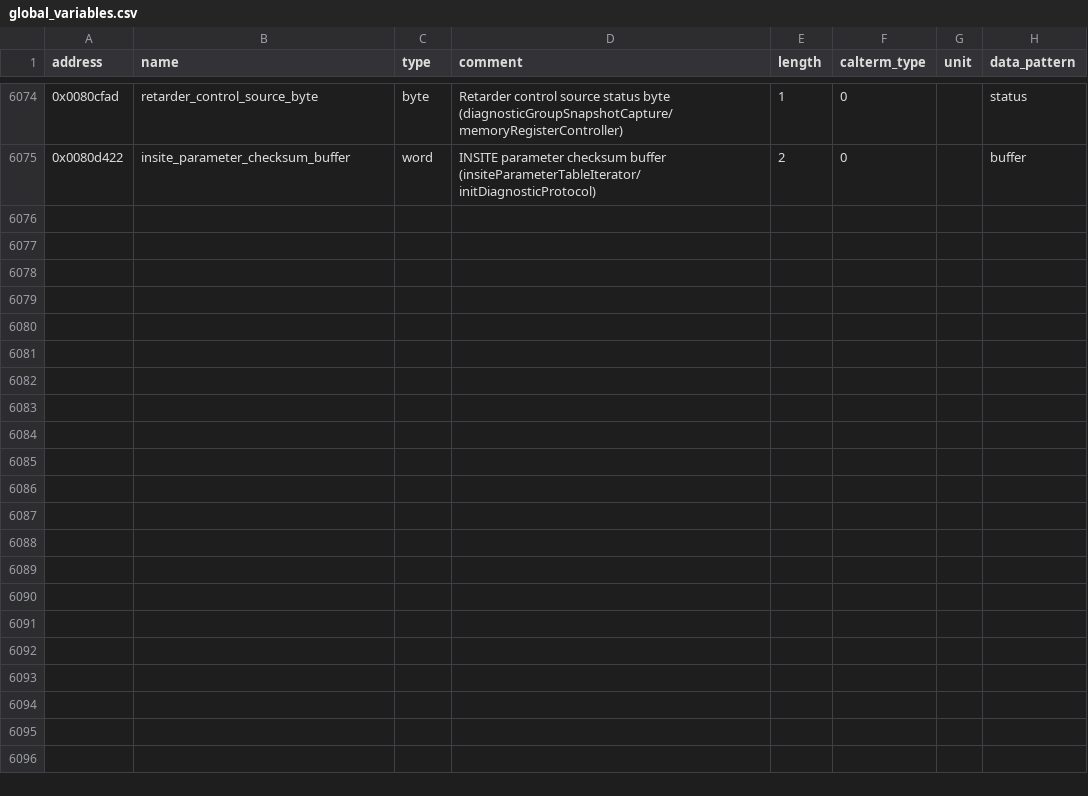
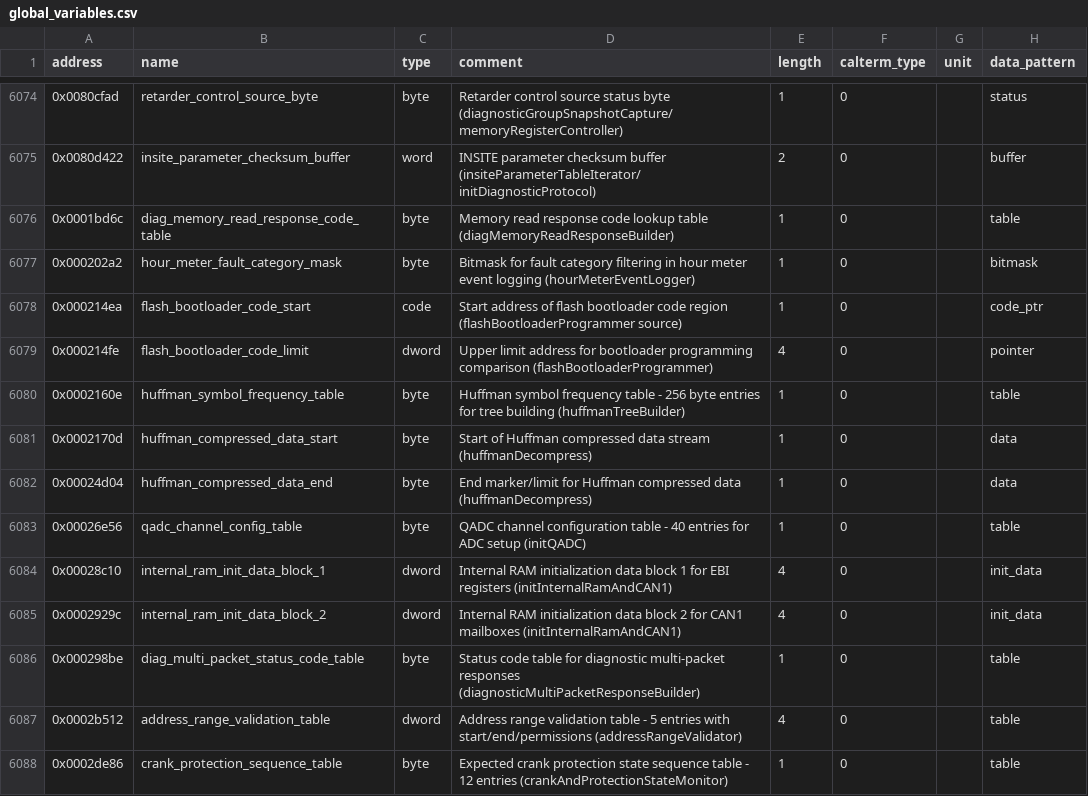
Before and after one commit to jlaustill/J90280.05.analysis, a CSV file: ghidra/CM550.rep/global_variables.csv, drawn as a sheet; only a part is shown, gaps mark what is left out.

```diff
--- a/ghidra/CM550.rep/global_variables.csv
+++ b/ghidra/CM550.rep/global_variables.csv
@@ -6075 +6075,14 @@ address,name,type,comment,length,calterm_type,unit,data_pattern
 0x0080d422,insite_parameter_checksum_buffer,word,INSITE parameter checksum buffer (insiteParameterTableIterator/initDiagnosticProtocol),2,0,,buffer
+0x0001bd6c,diag_memory_read_response_code_table,byte,Memory read response code lookup table (diagMemoryReadResponseBuilder),1,0,,table
+0x000202a2,hour_meter_fault_category_mask,byte,Bitmask for fault category filtering in hour meter event logging (hourMeterEventLogger),1,0,,bitmask
+0x000214ea,flash_bootloader_code_start,code,Start address of flash bootloader code region (flashBootloaderProgrammer source),1,0,,code_ptr
+0x000214fe,flash_bootloader_code_limit,dword,Upper limit address for bootloader programming comparison (flashBootloaderProgrammer),4,0,,pointer
+0x0002160e,huffman_symbol_frequency_table,byte,Huffman symbol frequency table - 256 byte entries for tree building (huffmanTreeBuilder),1,0,,table
+0x0002170d,huffman_compressed_data_start,byte,Start of Huffman compressed data stream (huffmanDecompress),1,0,,data
+0x00024d04,huffman_compressed_data_end,byte,End marker/limit for Huffman compressed data (huffmanDecompress),1,0,,data
+0x00026e56,qadc_channel_config_table,byte,QADC channel configuration table - 40 entries for ADC setup (initQADC),1,0,,table
+0x00028c10,internal_ram_init_data_block_1,dword,Internal RAM initialization data block 1 for EBI registers (initInternalRamAndCAN1),4,0,,init_data
+0x0002929c,internal_ram_init_data_block_2,dword,Internal RAM initialization data block 2 for CAN1 mailboxes (initInternalRamAndCAN1),4,0,,init_data
+0x000298be,diag_multi_packet_status_code_table,byte,Status code table for diagnostic multi-packet responses (diagnosticMultiPacketResponseBuilder),1,0,,table
+0x0002b512,address_range_validation_table,dword,Address range validation table - 5 entries with start/end/permissions (addressRangeValidator),4,0,,table
+0x0002de86,crank_protection_sequence_table,byte,Expected crank protection state sequence table - 12 entries (crankAndProtectionStateMonitor),1,0,,table
```
Also changed, not shown: 3 other files.
